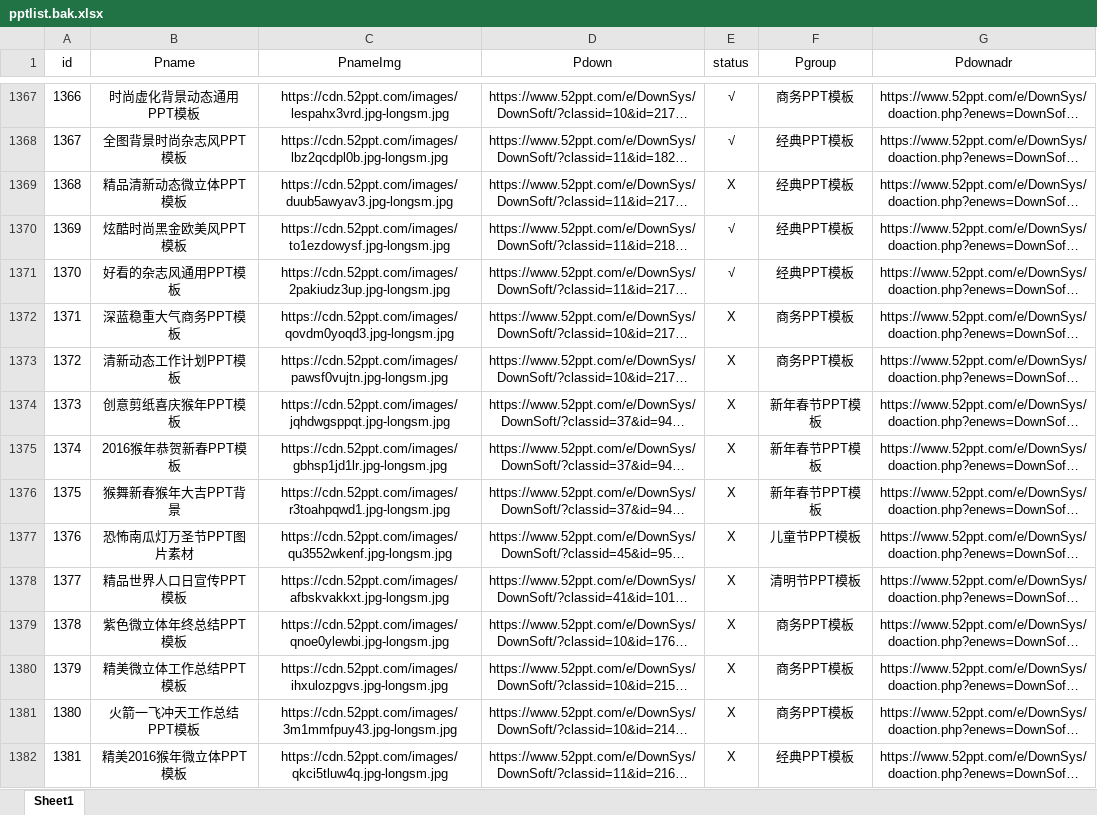
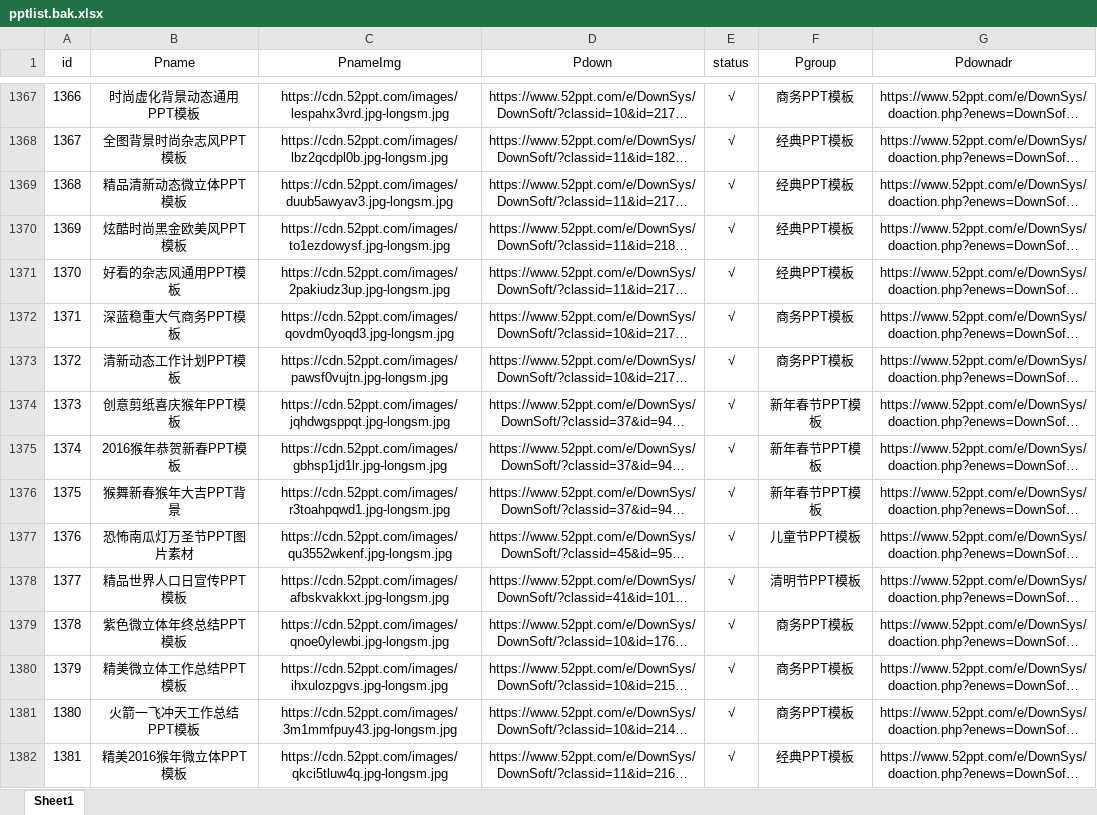
Before and after one commit to zhanggh8023/pythonclass, an Excel workbook: PPTdownload/pptlist.bak.xlsx, sheet Sheet1, drawn as a sheet; only a part is shown, gaps mark what is left out; long unchanged cells end in …; values as stored, in another font and other column widths than the file's, no borders; the diff covers the shown part only; the diff names each change by its address in the sheet, - before the commit and + after, or states it on an @@ line.

```diff
--- a/PPTdownload/pptlist.bak.xlsx (sheet Sheet1)
+++ b/PPTdownload/pptlist.bak.xlsx (sheet Sheet1)
-E1369 (status): X
+E1369 (status): √
-E1372:E1382 (status): X
+E1372:E1382 (status): √
```
Also changed, not shown: 1624 edited cells elsewhere in this sheet, PPTdownload/pptlist.xlsx, 2 other files.
